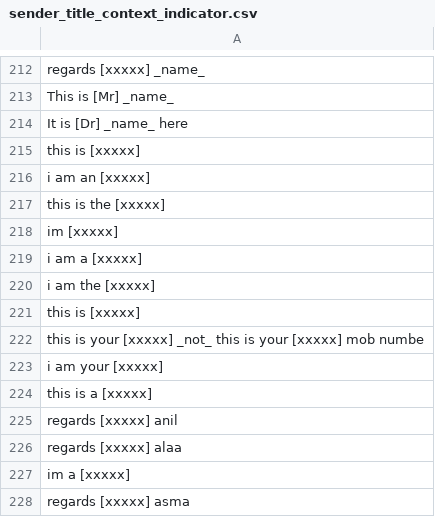
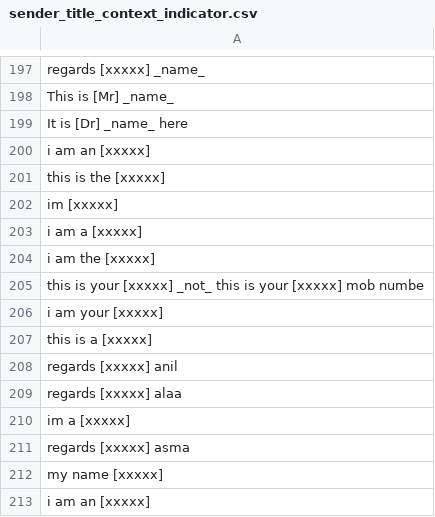
Before and after one commit to shinew13/sms_indicators_en, a CSV file: sender_title_context_indicator.csv, drawn as a sheet; only a part is shown, gaps mark what is left out; the shorter side is filled out with more unchanged rows; the diff covers the shown part only.

```diff
--- a/sender_title_context_indicator.csv
+++ b/sender_title_context_indicator.csv
@@ -214,3 +199,2 @@ This is [Mr] _name_
 It is [Dr] _name_ here
-this is [xxxxx]
 i am an [xxxxx]
@@ -220,3 +204,2 @@ i am a [xxxxx]
 i am the [xxxxx]
-this is [xxxxx]
 this is your [xxxxx] _not_ this is your [xxxxx] mob numbe
```
Also changed, not shown: 15 removed rows elsewhere in this file.
